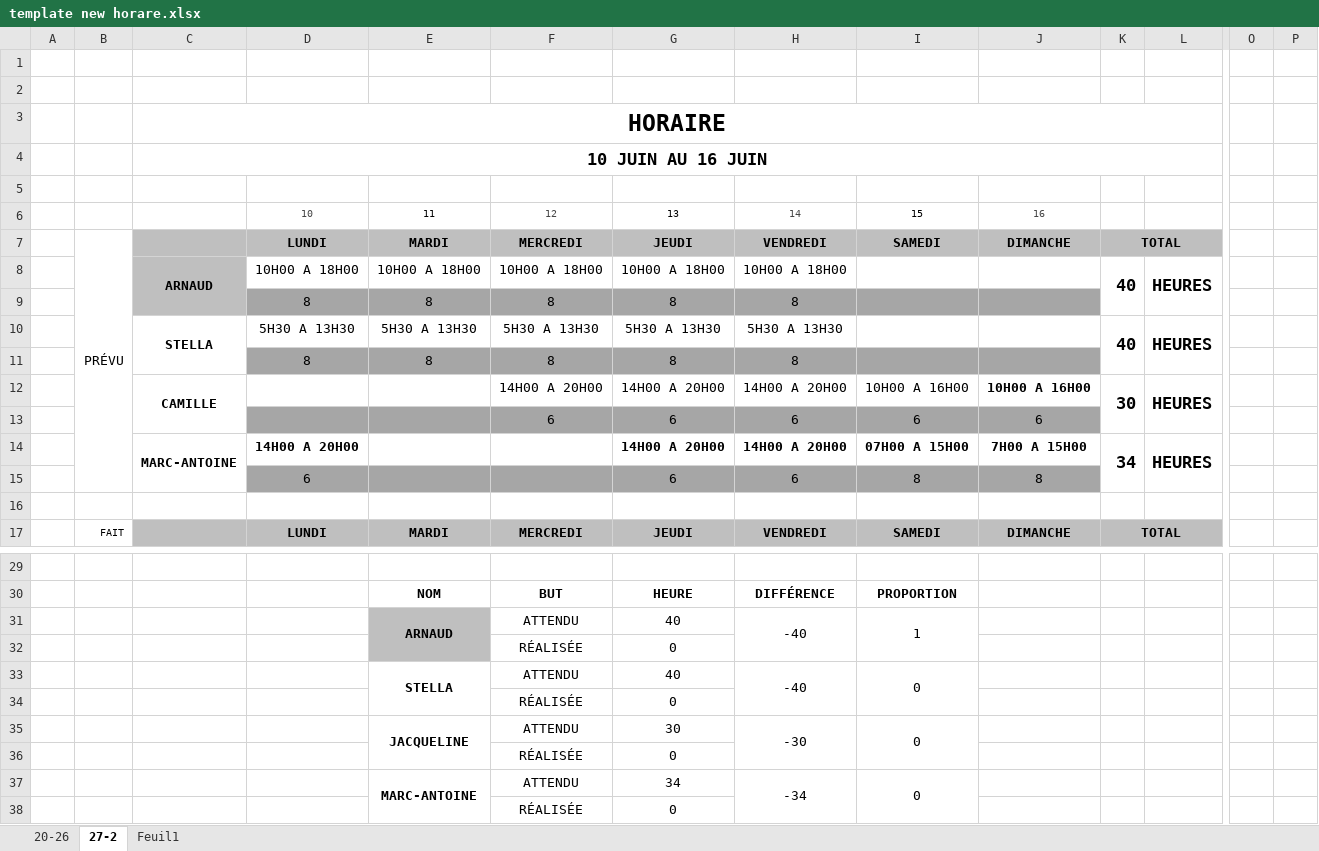
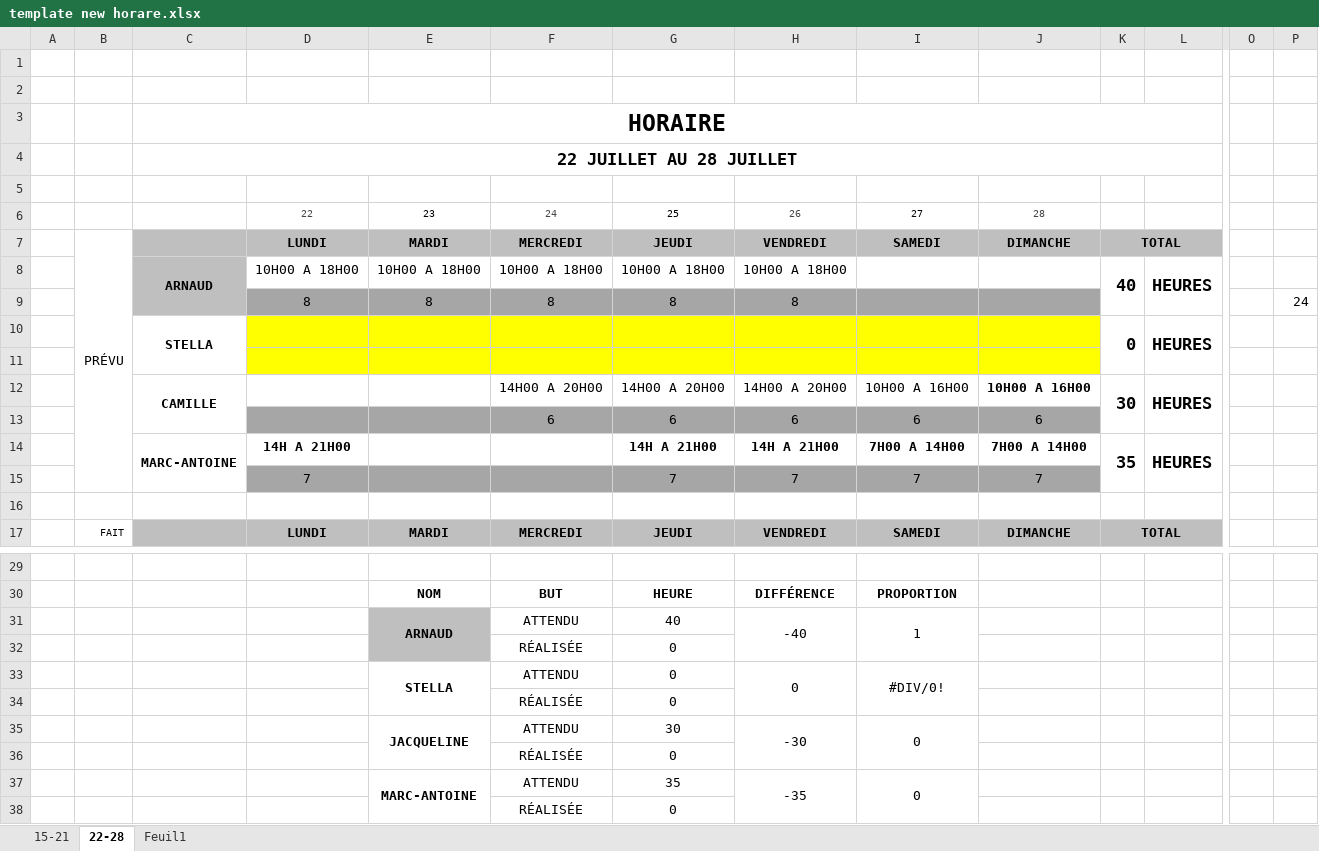
Before and after one commit to marcuslelus/pelusoCuisine, an Excel workbook: HORAIRE/ANNÉE 2018/template new horare.xlsx, sheet 22-28, drawn as a sheet; only a part is shown, gaps mark what is left out; values as stored, in another font and other column widths than the file's, no borders; removed rows and columns are numbered as before the commit, all else as after; rows hold the shown columns only; the diff names each change by its address in the sheet, - before the commit and + after, or states it on an @@ line.

```diff
--- a/HORAIRE/ANNÉE 2018/template new horare.xlsx (sheet 22-28)
+++ b/HORAIRE/ANNÉE 2018/template new horare.xlsx (sheet 22-28)
-sheet tab: 20-26
+sheet tab: 15-21
-sheet tab: 27-2
+sheet tab: 22-28
-C4: 10 JUIN AU 16 JUIN
+C4: 22 JUILLET AU 28 JUILLET
-row 6:  |  |  | 10 | 11 | 12 | 13 | 14 | 15 | 16
+row 6:  |  |  | 22 | 23 | 24 | 25 | 26 | 27 | 28
-P9: (empty)
+P9: 24
-row 10:  |  | STELLA | 5H30 A 13H30 | 5H30 A 13H30 | 5H30 A 13H30 | 5H30 A 13H30 | 5H30 A 13H30 |  |  | 40 | HEURES
+row 10:  |  | STELLA |  |  |  |  |  |  |  | 0 | HEURES
-row 11:  |  |  | 8 | 8 | 8 | 8 | 8
+row 11: (empty)
-D11:J11 fill: #A6A6A6
+D11:J11 fill: #FFFF00
-D14: 14H00 A 20H00
+D14: 14H A 21H00
-G14: 14H00 A 20H00
+G14: 14H A 21H00
-H14: 14H00 A 20H00
+H14: 14H A 21H00
-I14: 07H00 A 15H00
+I14: 7H00 A 14H00
-J14: 7H00 A 15H00
+J14: 7H00 A 14H00
-K14: 34
+K14: 35
-row 15:  |  |  | 6 |  |  | 6 | 6 | 8 | 8
+row 15:  |  |  | 7 |  |  | 7 | 7 | 7 | 7
-row 33:  |  |  |  | STELLA | ATTENDU | 40 | -40 | 0
+row 33:  |  |  |  | STELLA | ATTENDU | 0 | 0 | #DIV/0!
-G37: 34
+G37: 35
-H37: -34
+H37: -35
```
Also changed, not shown: sheet 15-21, PRODUCTION/QUANTITÉS INTERACTIVES/Sandwhich Triangle interactif.xlsx, 20 other files.
